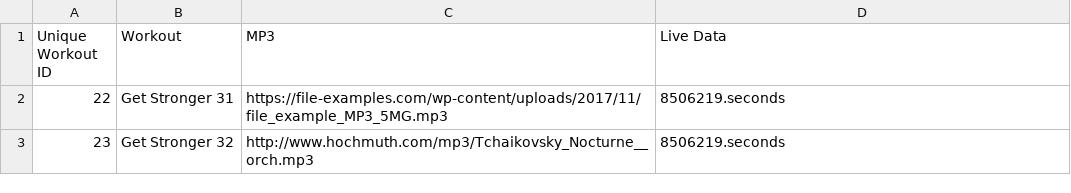
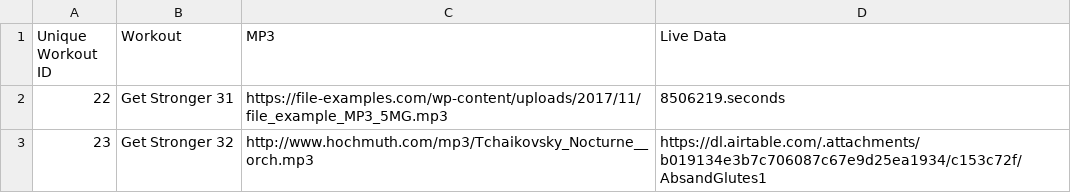
Before and after one commit to didv097/Seconds-editor, a CSV file: Workouts 1.0-Grid view - Workouts.csv, drawn as a sheet.

```diff
--- a/Workouts 1.0-Grid view - Workouts.csv
+++ b/Workouts 1.0-Grid view - Workouts.csv
@@ -2,2 +2,2 @@ Unique Workout ID,Workout,MP3,Live Data
 22,Get Stronger 31,https://file-examples.com/wp-content/uploads/2017/11/file_example_MP3_5MG.mp3,8506219.seconds
-23,Get Stronger 32,http://www.hochmuth.com/mp3/Tchaikovsky_Nocturne__orch.mp3,8506219.seconds
+23,Get Stronger 32,http://www.hochmuth.com/mp3/Tchaikovsky_Nocturne__orch.mp3,https://dl.airtable.com/.attachments/b019134e3b7c706087c67e9d25ea1934/c153c72f/AbsandGlutes1
```
Also changed, not shown: 1 other file.
